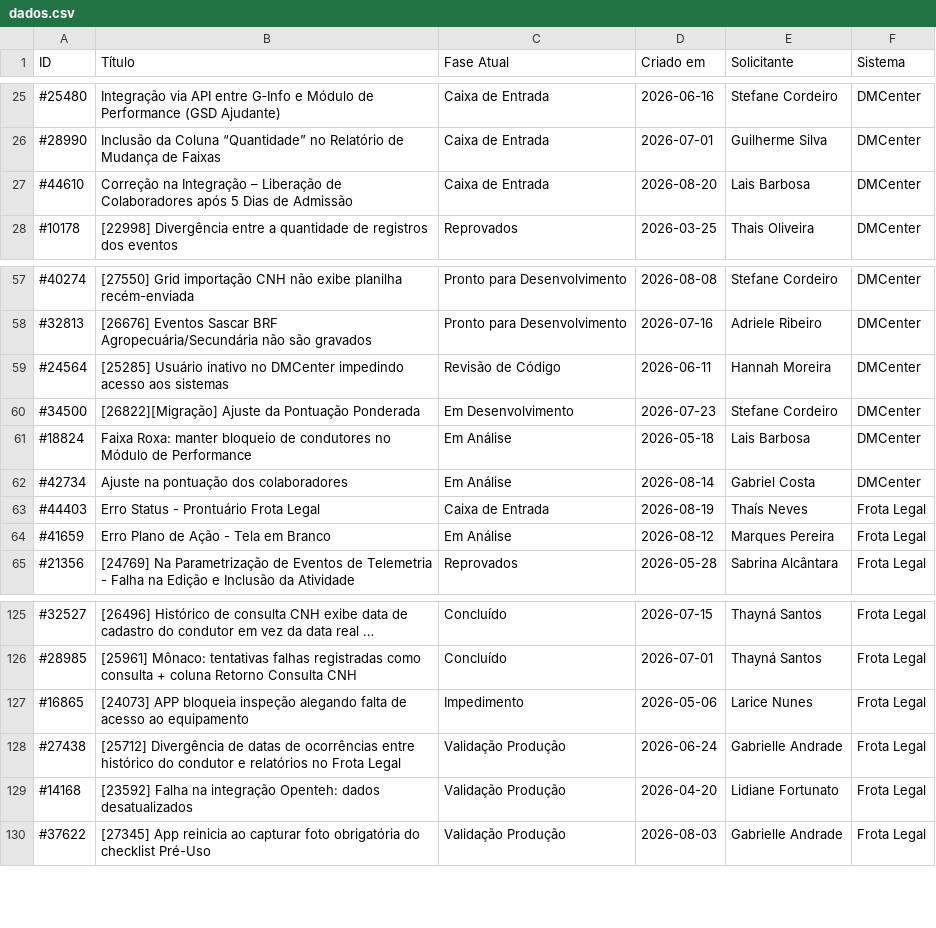
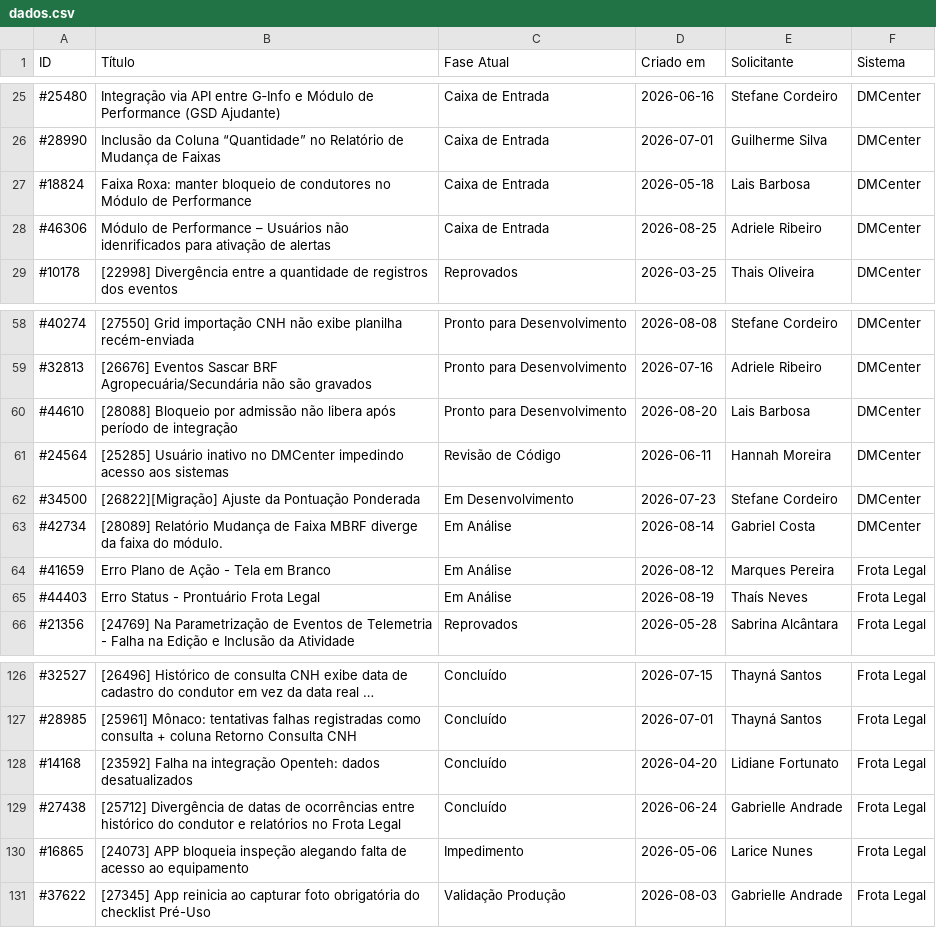
Before and after one commit to jadson13/Cards, a CSV file: dados.csv, drawn as a sheet; only a part is shown, gaps mark what is left out; long unchanged cells end in ….

Commit message:
Importa novo dados.csv (via dashboard)

```diff
--- a/dados.csv
+++ b/dados.csv
@@ -26,3 +26,4 @@ ID;Título;Fase Atual;Criado em;Solicitante;Sistema
 #28990;Inclusão da Coluna “Quantidade” no Relatório de Mudança de Faixas;Caixa de Entrada;2026-07-01;Guilherme Silva;DMCenter
-#44610;Correção na Integração – Liberação de Colaboradores após 5 Dias de Admissão;Caixa de Entrada;2026-08-20;Lais Barbosa;DMCenter
+#18824;Faixa Roxa: manter bloqueio de condutores no Módulo de Performance;Caixa de Entrada;2026-05-18;Lais Barbosa;DMCenter
+#46306;Módulo de Performance – Usuários não idenrificados para ativação de alertas;Caixa de Entrada;2026-08-25;Adriele Ribeiro;DMCenter
 #10178;[22998] Divergência entre a quantidade de registros dos eventos;Reprovados;2026-03-25;Thais Oliveira;DMCenter
@@ -58,8 +59,8 @@ ID;Título;Fase Atual;Criado em;Solicitante;Sistema
 #32813;[26676] Eventos Sascar BRF Agropecuária/Secundária não são gravados;Pronto para Desenvolvimento;2026-07-16;Adriele Ribeiro;DMCenter
+#44610;[28088] Bloqueio por admissão não libera após período de integração;Pronto para Desenvolvimento;2026-08-20;Lais Barbosa;DMCenter
 #24564;[25285] Usuário inativo no DMCenter impedindo acesso aos sistemas;Revisão de Código;2026-06-11;Hannah Moreira;DMCenter
 #34500;[26822][Migração] Ajuste da Pontuação Ponderada;Em Desenvolvimento;2026-07-23;Stefane Cordeiro;DMCenter
-#18824;Faixa Roxa: manter bloqueio de condutores no Módulo de Performance;Em Análise;2026-05-18;Lais Barbosa;DMCenter
-#42734;Ajuste na pontuação dos colaboradores;Em Análise;2026-08-14;Gabriel Costa;DMCenter
-#44403;Erro Status - Prontuário Frota Legal;Caixa de Entrada;2026-08-19;Thaís Neves;Frota Legal
+#42734;[28089] Relatório Mudança de Faixa MBRF diverge da faixa do módulo.;Em Análise;2026-08-14;Gabriel Costa;DMCenter
 #41659;Erro Plano de Ação - Tela em Branco;Em Análise;2026-08-12;Marques Pereira;Frota Legal
+#44403;Erro Status - Prontuário Frota Legal;Em Análise;2026-08-19;Thaís Neves;Frota Legal
 #21356;[24769]  Na Parametrização de Eventos de Telemetria -  Falha na Edição e Inclusão da Atividade;Reprovados;2026-05-28;Sabrina Alcântara;Frota Legal
@@ -126,5 +127,5 @@ ID;Título;Fase Atual;Criado em;Solicitante;Sistema
 #28985;[25961] Mônaco: tentativas falhas registradas como consulta + coluna Retorno Consulta CNH;Concluído;2026-07-01;Thayná Santos;Frota Legal
+#14168;[23592] Falha na integração Openteh: dados desatualizados;Concluído;2026-04-20;Lidiane Fortunato;Frota Legal
+#27438;[25712] Divergência de datas de ocorrências entre histórico do condutor e relatórios no Frota Legal;Concluído;2026-06-24;Gabrielle Andrade;Frota Legal
 #16865;[24073] APP bloqueia inspeção alegando falta de acesso ao equipamento;Impedimento;2026-05-06;Larice Nunes;Frota Legal
-#27438;[25712] Divergência de datas de ocorrências entre histórico do condutor e relatórios no Frota Legal;Validação Produção;2026-06-24;Gabrielle Andrade;Frota Legal
-#14168;[23592] Falha na integração Openteh: dados desatualizados;Validação Produção;2026-04-20;Lidiane Fortunato;Frota Legal
 #37622;[27345] App reinicia ao capturar foto obrigatória do checklist Pré-Uso;Validação Produção;2026-08-03;Gabrielle Andrade;Frota Legal
```
